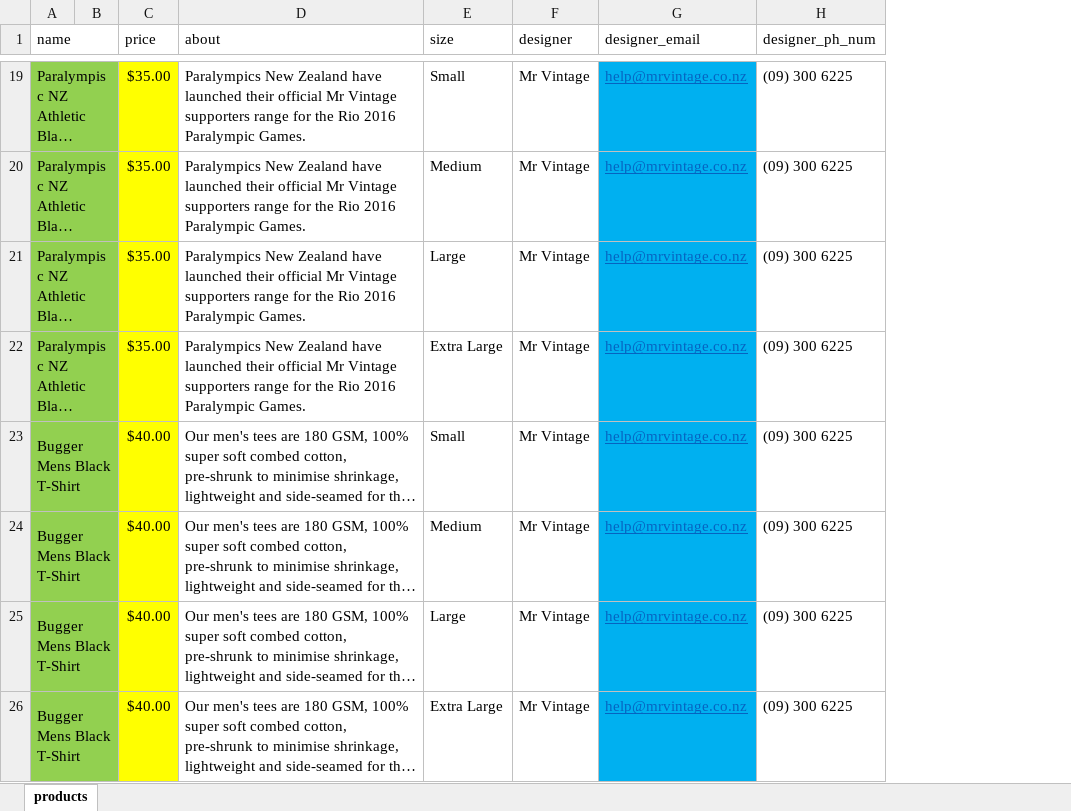
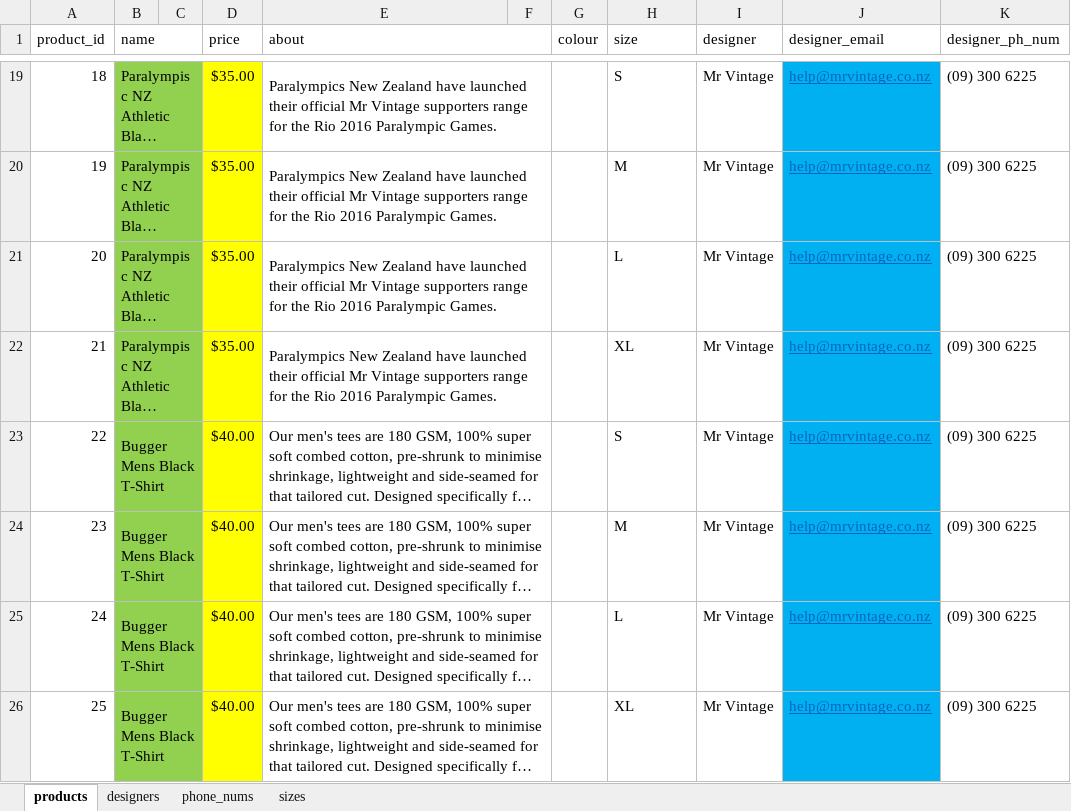
Before and after one commit to betabites/csi-2020, an Excel workbook: Databases/2.3_Databases Assessment/AS2.3_StoreDesign_2020.xlsx, sheet products, drawn as a sheet; only a part is shown, gaps mark what is left out; long unchanged cells end in …; values as stored, in another font and other column widths than the file's, no borders; conditional formats not drawn; addresses are those after the commit; the diff covers the shown part only; the diff names each change by its address in the sheet, - before the commit and + after, or states it on an @@ line.

```diff
--- a/Databases/2.3_Databases Assessment/AS2.3_StoreDesign_2020.xlsx (sheet products)
+++ b/Databases/2.3_Databases Assessment/AS2.3_StoreDesign_2020.xlsx (sheet products)
+sheet tab: designers
+sheet tab: phone_nums
+sheet tab: sizes
+column A (product_id), rows 19-26: 18 | 19 | 20 | 21 | 22 | 23 | 24 | 25
+column F, empty
+column G (colour), empty
+E1:F1 merged
+E19:F19 merged
-H19 (size): Small
+H19 (size): S
+E20:F20 merged
-H20 (size): Medium
+H20 (size): M
+E21:F21 merged
-H21 (size): Large
+H21 (size): L
+E22:F22 merged
-H22 (size): Extra Large
+H22 (size): XL
+E23:F23 merged
-H23 (size): Small
+H23 (size): S
+E24:F24 merged
-H24 (size): Medium
+H24 (size): M
+E25:F25 merged
-H25 (size): Large
+H25 (size): L
+E26:F26 merged
-H26 (size): Extra Large
+H26 (size): XL
```
Also changed, not shown: 3 added rows, 36 edited cells, cell formats and merged cells elsewhere in this sheet.
